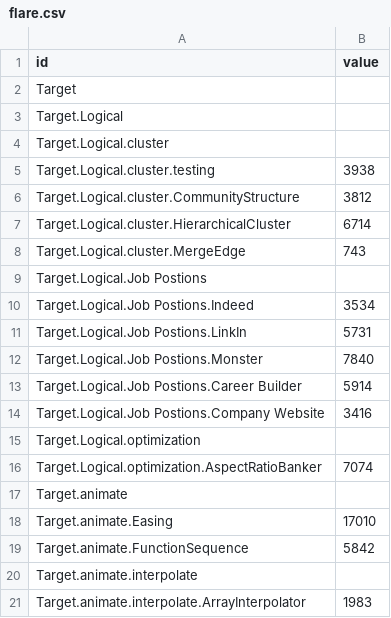
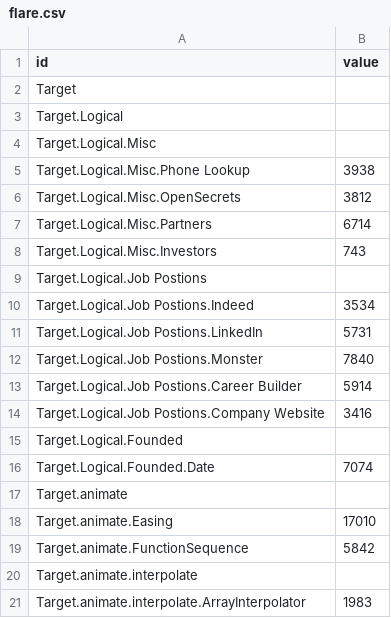
Before and after one commit to dynamicparallax/dynamicparallax.github.io, a CSV file: pages/flare.csv, drawn as a sheet; only a part is shown.

Commit message:
Update flare.csv

```diff
--- a/pages/flare.csv
+++ b/pages/flare.csv
@@ -3,10 +3,10 @@ Target,
 Target.Logical,
-Target.Logical.cluster,
-Target.Logical.cluster.testing,3938
-Target.Logical.cluster.CommunityStructure,3812
-Target.Logical.cluster.HierarchicalCluster,6714
-Target.Logical.cluster.MergeEdge,743
+Target.Logical.Misc,
+Target.Logical.Misc.Phone Lookup,3938
+Target.Logical.Misc.OpenSecrets,3812
+Target.Logical.Misc.Partners,6714
+Target.Logical.Misc.Investors,743
 Target.Logical.Job Postions,
 Target.Logical.Job Postions.Indeed,3534
-Target.Logical.Job Postions.LinkIn,5731
+Target.Logical.Job Postions.LinkedIn,5731
 Target.Logical.Job Postions.Monster,7840
@@ -14,4 +14,4 @@ Target.Logical.Job Postions.Career Builder,5914
 Target.Logical.Job Postions.Company Website,3416
-Target.Logical.optimization,
-Target.Logical.optimization.AspectRatioBanker,7074
+Target.Logical.Founded,
+Target.Logical.Founded.Date,7074
 Target.animate,
```
